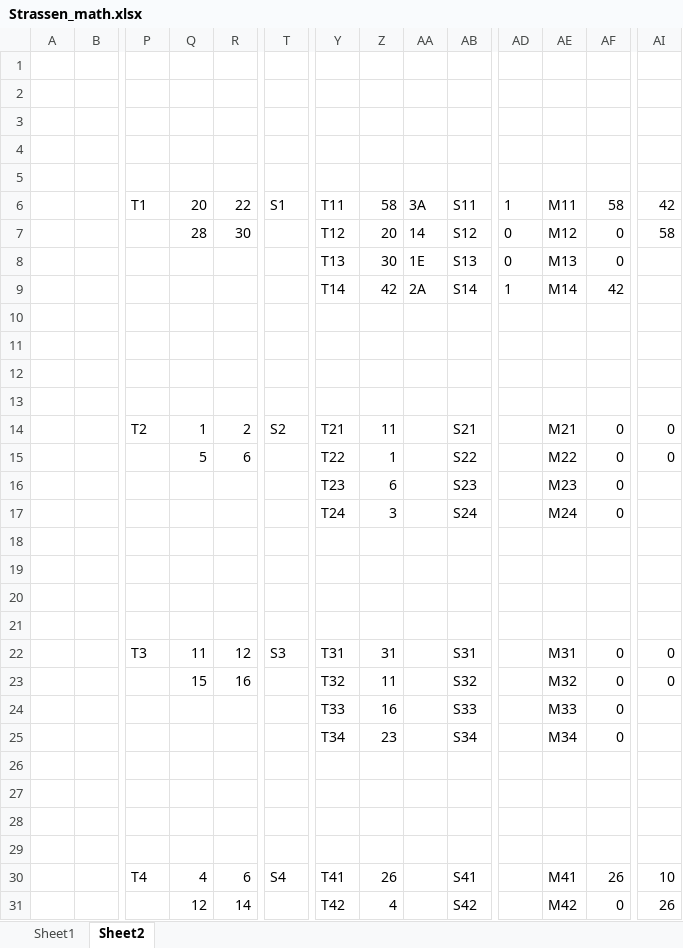
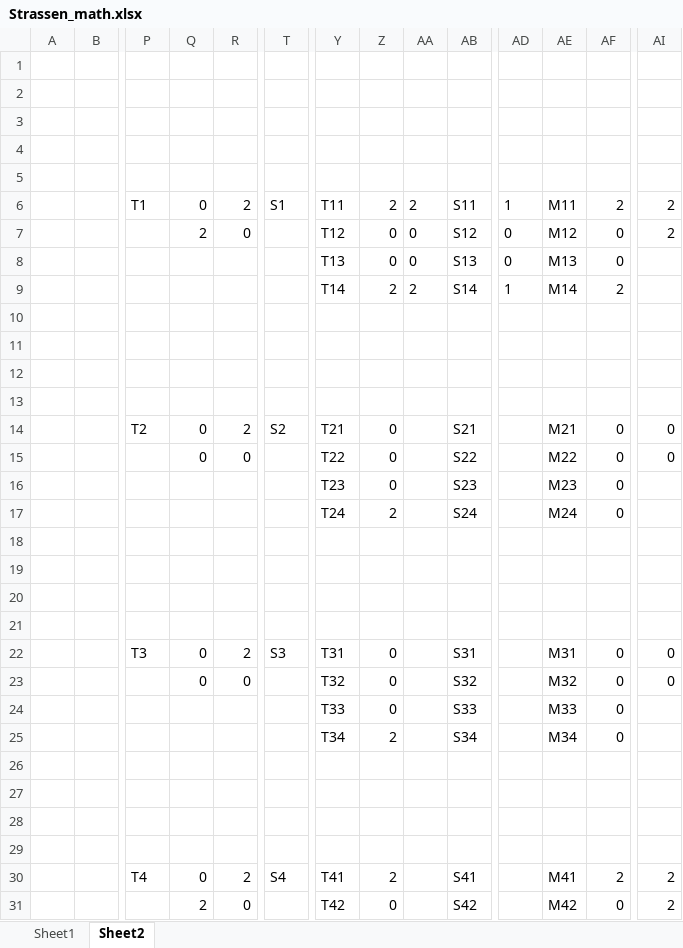
Before and after one commit to rbrinson2/strassen-snn-accel, an Excel workbook: Strassen_math.xlsx, sheet Sheet2, drawn as a sheet; only a part is shown, gaps mark what is left out; values as stored, in another font and other column widths than the file's, no borders; removed rows and columns are numbered as before the commit, all else as after; rows hold the shown columns only; the diff covers the shown part only; the diff names each change by its address in the sheet, - before the commit and + after, or states it on an @@ line.

```diff
--- a/Strassen_math.xlsx (sheet Sheet2)
+++ b/Strassen_math.xlsx (sheet Sheet2)
-row 6:  |  | T1 | 20 | 22 | S1 | T11 | 58 | 3A | S11 | 1 | M11 | 58 | 42
-row 7:  |  |  | 28 | 30 |  | T12 | 20 | 14 | S12 | 0 | M12 | 0 | 58
-row 8:  |  |  |  |  |  | T13 | 30 | 1E | S13 | 0 | M13 | 0
-row 9:  |  |  |  |  |  | T14 | 42 | 2A | S14 | 1 | M14 | 42
+row 6:  |  | T1 | 0 | 2 | S1 | T11 | 2 | 2 | S11 | 1 | M11 | 2 | 2
+row 7:  |  |  | 2 | 0 |  | T12 | 0 | 0 | S12 | 0 | M12 | 0 | 2
+row 8:  |  |  |  |  |  | T13 | 0 | 0 | S13 | 0 | M13 | 0
+row 9:  |  |  |  |  |  | T14 | 2 | 2 | S14 | 1 | M14 | 2
-Q14: 1
+Q14: 0
-Z14: 11
+Z14: 0
-Q15: 5
+Q15: 0
-R15: 6
+R15: 0
-Z15: 1
+Z15: 0
-Z16: 6
+Z16: 0
-Z17: 3
+Z17: 2
-Q22: 11
+Q22: 0
-R22: 12
+R22: 2
-Z22: 31
+Z22: 0
-Q23: 15
+Q23: 0
-R23: 16
+R23: 0
-Z23: 11
+Z23: 0
-Z24: 16
+Z24: 0
-Z25: 23
+Z25: 2
-Q30: 4
+Q30: 0
-R30: 6
+R30: 2
-Z30: 26
+Z30: 2
-AF30: 26
+AF30: 2
-AI30: 10
+AI30: 2
-Q31: 12
+Q31: 2
-R31: 14
+R31: 0
-Z31: 4
+Z31: 0
-AI31: 26
+AI31: 2
```
Also changed, not shown: 3 edited cells elsewhere in this sheet, 2 other files.
